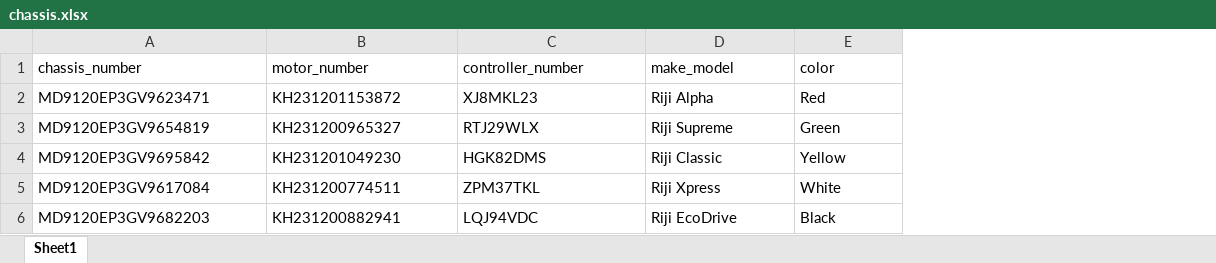
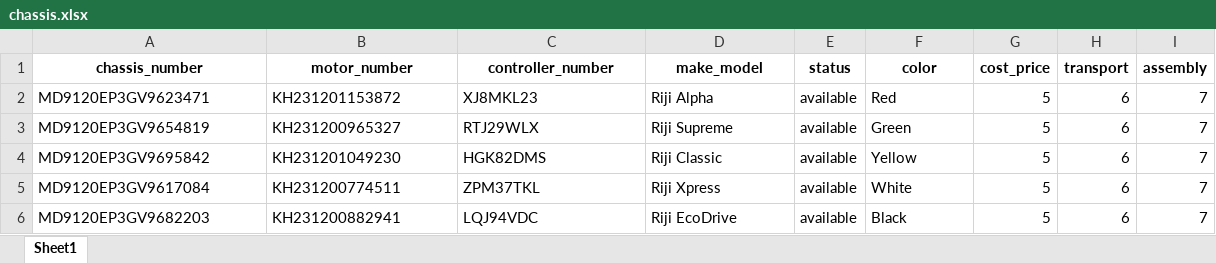
Before and after one commit to GriffinBlackbirdd/Minato-Intelligent-Inventory, an Excel workbook: chassis.xlsx, sheet Sheet1, drawn as a sheet; values as stored, in another font and other column widths than the file's, no borders; addresses are those after the commit; the diff names each change by its address in the sheet, - before the commit and + after, or states it on an @@ line.

```diff
--- a/chassis.xlsx (sheet Sheet1)
+++ b/chassis.xlsx (sheet Sheet1)
+column E (status), rows 2-6: all available
+column G (cost_price), rows 2-6: all 5
+column H (transport), rows 2-6: all 6
+column I (assembly), rows 2-6: all 7
@@ A1:D1 bold: off → on, alignment: left → center @@
@@ F1 bold: off → on, alignment: left → center @@
```
Also changed, not shown: battery.xlsx, 40 other files.
